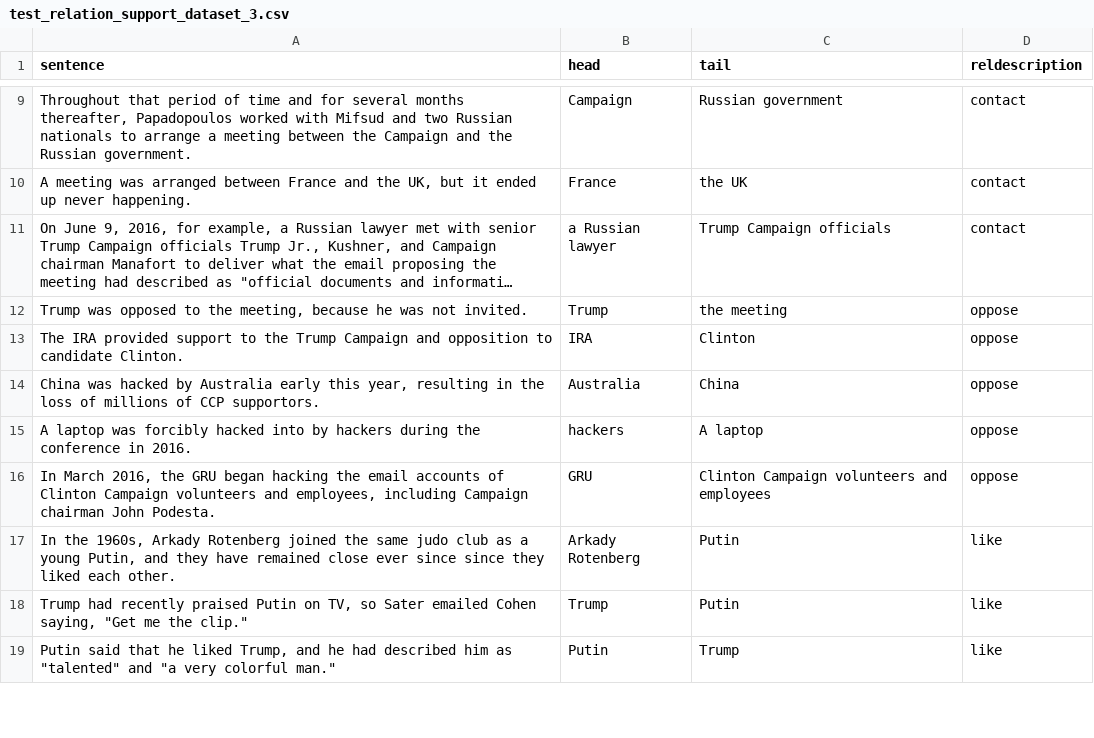
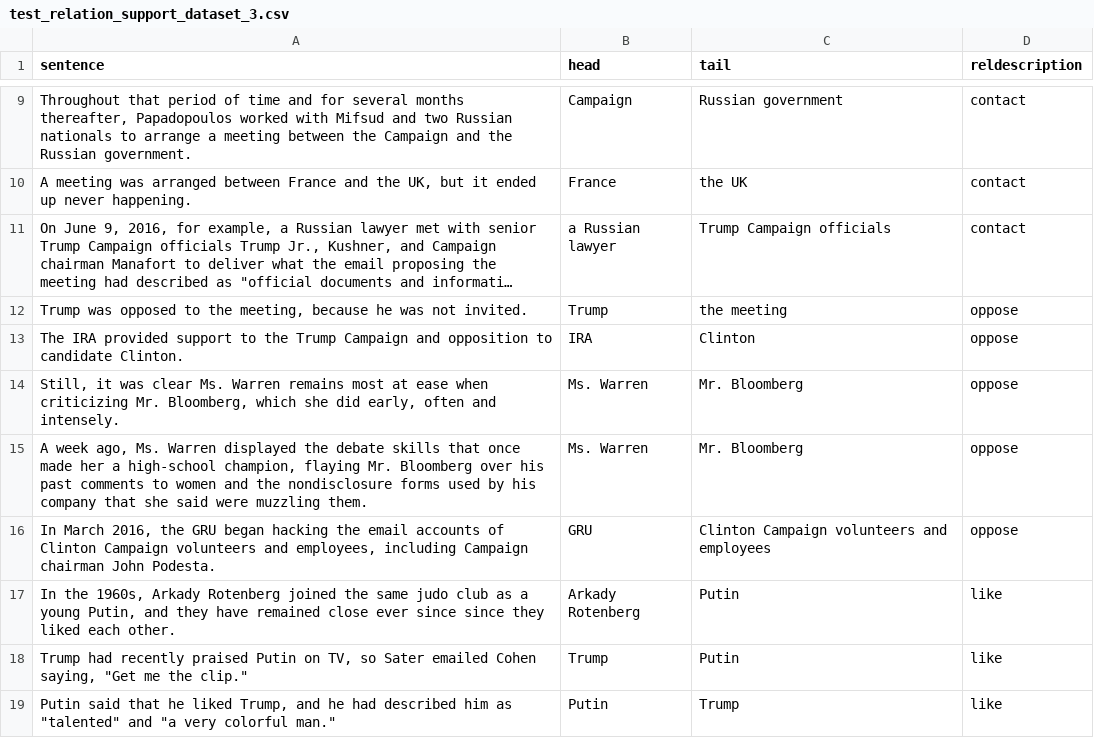
Before and after one commit to gurus848/FYP-19-20, a CSV file: FewRel/test_relation_support_dataset_3.csv, drawn as a sheet; only a part is shown, gaps mark what is left out; long unchanged cells end in …; removed rows and columns are numbered as before the commit, all else as after; the diff covers the shown part only; the diff names each change by its address in the sheet, - before the commit and + after, or states it on an @@ line.

Commit message:
implemented converting the re3d dataset into the fewrel format

```diff
--- a/FewRel/test_relation_support_dataset_3.csv
+++ b/FewRel/test_relation_support_dataset_3.csv
-row 14: China was hacked by Australia early this year, resulting in the loss of millions of CCP supportors. | Australia | China | oppose
-row 15: A laptop was forcibly hacked into by hackers during the conference in 2016. | hackers | A laptop | oppose
+row 14: Still, it was clear Ms. Warren remains most at ease when criticizing Mr. Bloomberg, which she did early, often and intensely. | Ms. Warren | Mr. Bloomberg | oppose
+row 15: A week ago, Ms. Warren displayed the debate skills that once made her a high-school champion, flaying Mr. Bloomberg over his past comments to women and the nondisclosure forms used by his company that she said were muzzling them. | Ms. Warren | Mr. Bloomberg | oppose
```
Also changed, not shown: 3 added rows, 3 removed rows and 6 edited cells elsewhere in this file, FewRel/test_queries_with_head_tail_2.csv, 8 other files.
